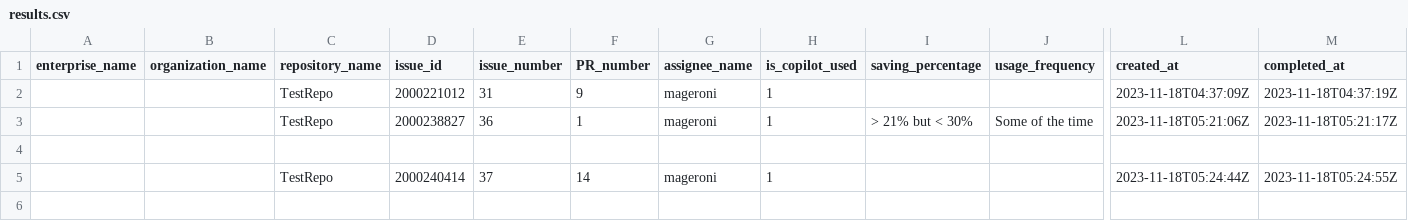
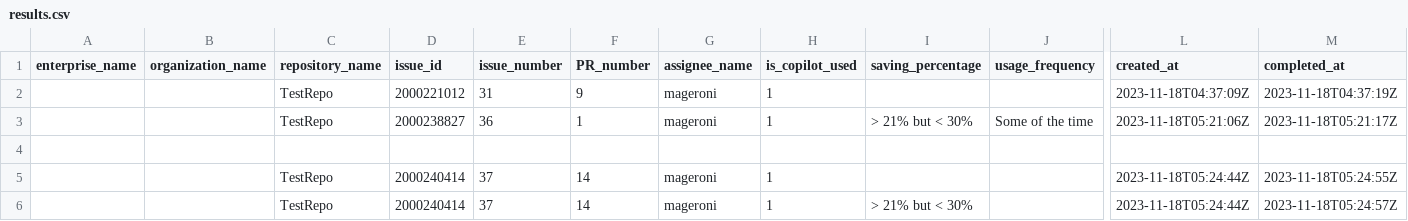
Before and after one commit to mageroni/TestRepo, a CSV file: results.csv, drawn as a sheet; only a part is shown, gaps mark what is left out; rows hold the shown columns only; the diff names each change by its address in the sheet, - before the commit and + after, or states it on an @@ line.

```diff
--- a/results.csv
+++ b/results.csv
+row 6:  |  | TestRepo | 2000240414 | 37 | 14 | mageroni | 1 | > 21% but < 30% |  | 2023-11-18T05:24:44Z | 2023-11-18T05:24:57Z
```
